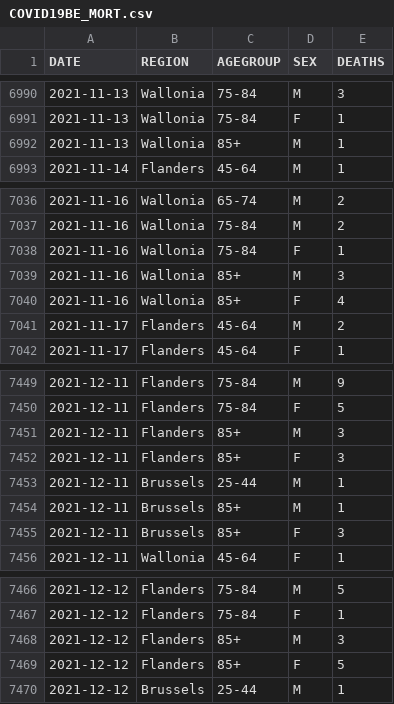
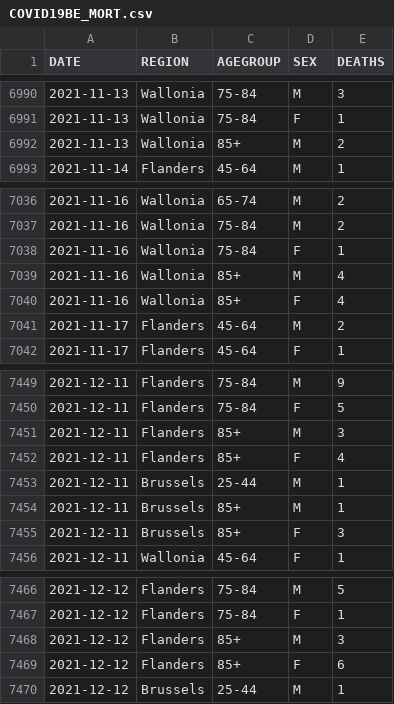
Before and after one commit to UGentBiomath/COVID19-Model, a CSV file: data/raw/sciensano/COVID19BE_MORT.csv, drawn as a sheet; only a part is shown, gaps mark what is left out; the diff covers the shown part only.

```diff
--- a/data/raw/sciensano/COVID19BE_MORT.csv
+++ b/data/raw/sciensano/COVID19BE_MORT.csv
@@ -6991,3 +6991,3 @@ DATE,REGION,AGEGROUP,SEX,DEATHS
 2021-11-13,Wallonia,75-84,F,1
-2021-11-13,Wallonia,85+,M,1
+2021-11-13,Wallonia,85+,M,2
 2021-11-14,Flanders,45-64,M,1
@@ -7038,3 +7038,3 @@ DATE,REGION,AGEGROUP,SEX,DEATHS
 2021-11-16,Wallonia,75-84,F,1
-2021-11-16,Wallonia,85+,M,3
+2021-11-16,Wallonia,85+,M,4
 2021-11-16,Wallonia,85+,F,4
@@ -7451,3 +7451,3 @@ DATE,REGION,AGEGROUP,SEX,DEATHS
 2021-12-11,Flanders,85+,M,3
-2021-12-11,Flanders,85+,F,3
+2021-12-11,Flanders,85+,F,4
 2021-12-11,Brussels,25-44,M,1
@@ -7468,3 +7468,3 @@ DATE,REGION,AGEGROUP,SEX,DEATHS
 2021-12-12,Flanders,85+,M,3
-2021-12-12,Flanders,85+,F,5
+2021-12-12,Flanders,85+,F,6
 2021-12-12,Brussels,25-44,M,1
```
Also changed, not shown: 18 added rows and 4 edited cells elsewhere in this file, data/raw/sciensano/COVID19BE_HOSP.csv.
